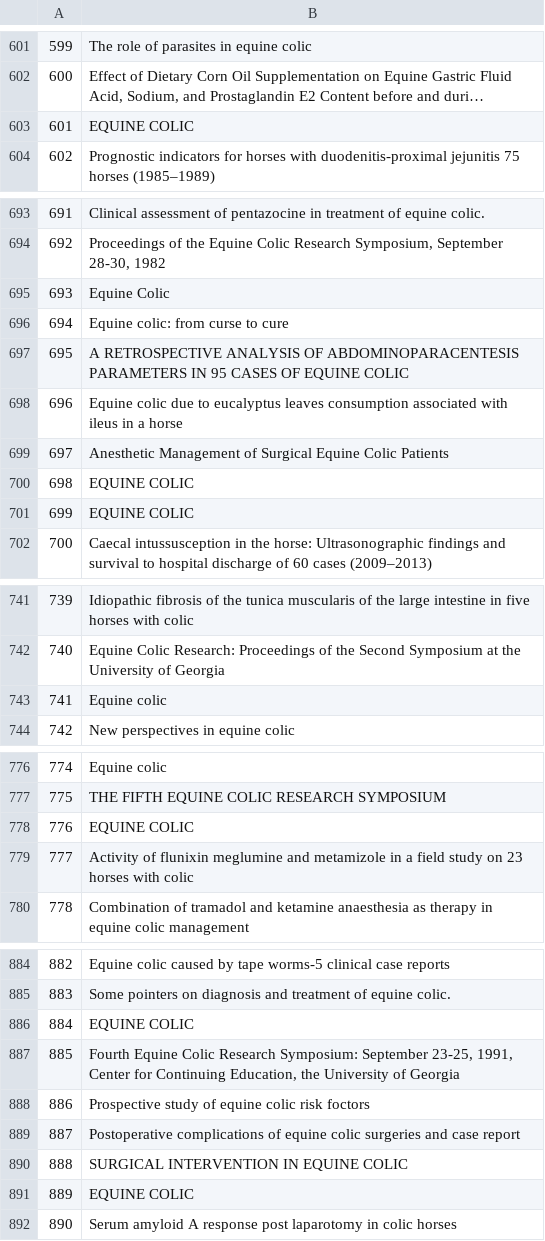
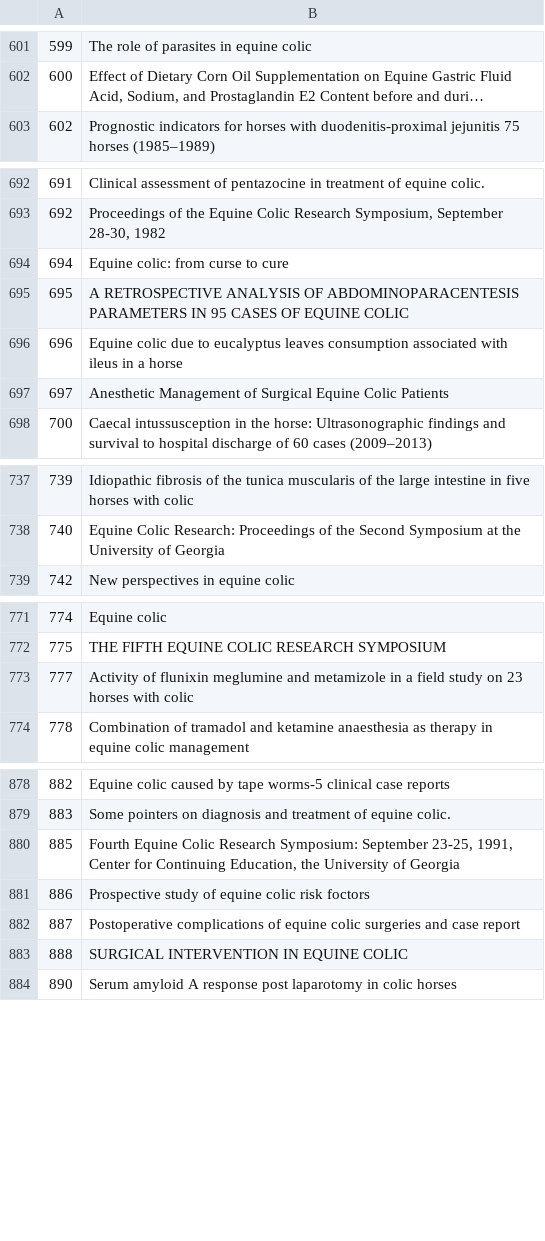
Before and after one commit to SolanaO/Healthcare_SparkNLP_Study, a CSV file: data/horse_titles.csv, drawn as a sheet; only a part is shown, gaps mark what is left out; long unchanged cells end in …; the diff covers the shown part only; the diff names each change by its address in the sheet, - before the commit and + after, or states it on an @@ line.

```diff
--- a/data/horse_titles.csv
+++ b/data/horse_titles.csv
-row 603: 601 | EQUINE COLIC
-row 695: 693 | Equine Colic
-row 700: 698 | EQUINE COLIC
-row 701: 699 | EQUINE COLIC
-row 743: 741 | Equine colic
-row 778: 776 | EQUINE COLIC
-row 886: 884 | EQUINE COLIC
-row 891: 889 | EQUINE COLIC
```
Also changed, not shown: 2 removed rows elsewhere in this file, data/horse_augm_titles.csv.
